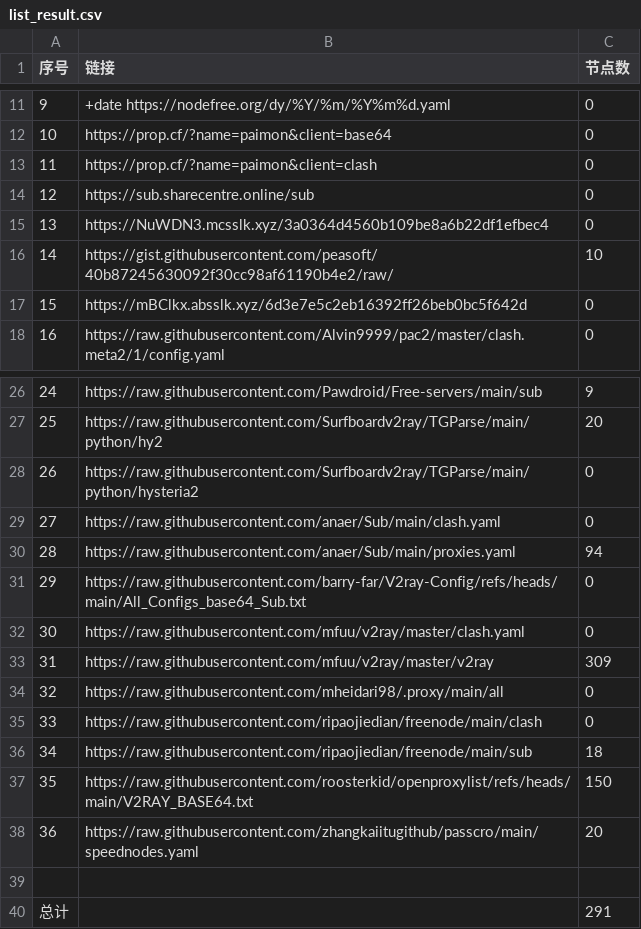
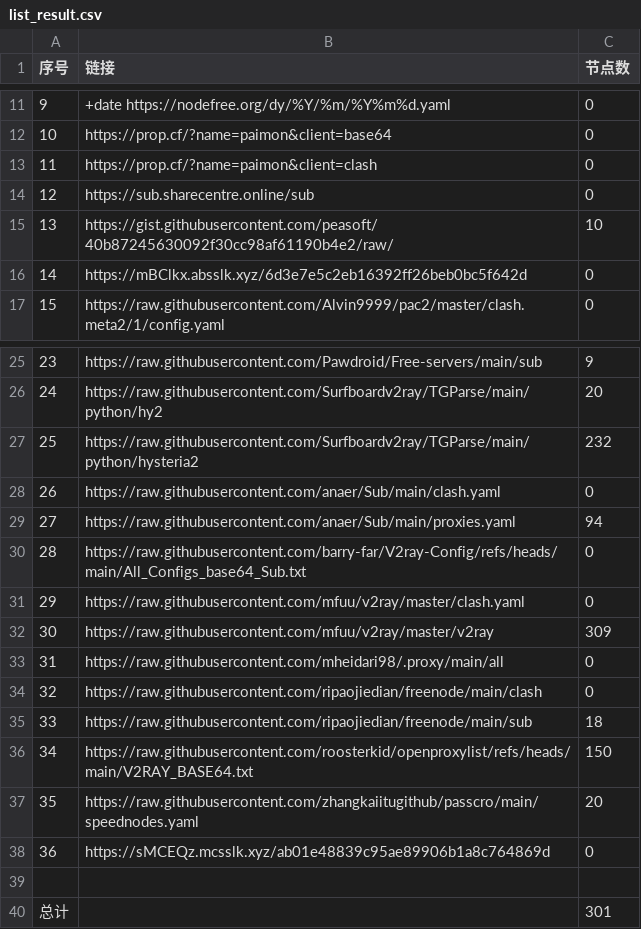
Before and after one commit to uutwo/NoMoreWalls, a CSV file: list_result.csv, drawn as a sheet; only a part is shown, gaps mark what is left out; removed rows and columns are numbered as before the commit, all else as after; the diff names each change by its address in the sheet, - before the commit and + after, or states it on an @@ line.

```diff
--- a/list_result.csv
+++ b/list_result.csv
-row 15: 13 | https://NuWDN3.mcsslk.xyz/3a0364d4560b109be8a6b22df1efbec4 | 0
@@ column A (序号) renumbered between rows 15 and 37 @@
-C27 (节点数): 0
+C27 (节点数): 232
+row 38: 36 | https://sMCEQz.mcsslk.xyz/ab01e48839c95ae89906b1a8c764869d | 0
-C40 (节点数): 291
+C40 (节点数): 301
```
Also changed, not shown: 22 other files.
